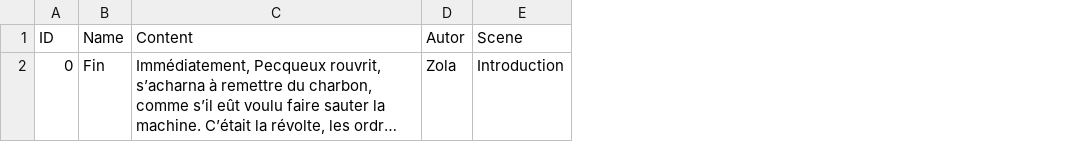
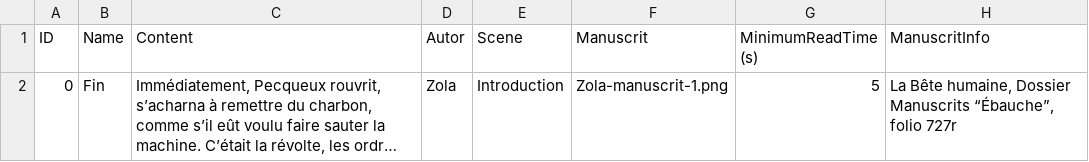
Before and after one commit to Ghostmoonk/La-bete-humaine, a CSV file: Assets/Resources/Textes.csv, drawn as a sheet; long unchanged cells end in …; the diff names each change by its address in the sheet, - before the commit and + after, or states it on an @@ line.

Commit message:
Manuscrit en lien avec le texte, création des scripts bases des différents contenus

```diff
--- a/Assets/Resources/Textes.csv
+++ b/Assets/Resources/Textes.csv
+column F (Manuscrit), row 2: Zola-manuscrit-1.png
+column G (MinimumReadTime (s)), row 2: 5
+column H (ManuscritInfo), row 2: La Bête humaine, Dossier Manuscrits “Ébauche”, folio 727r
```
Also changed, not shown: 33 other files.
